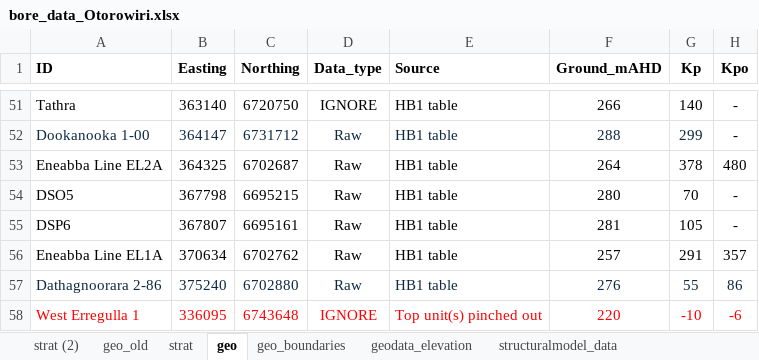
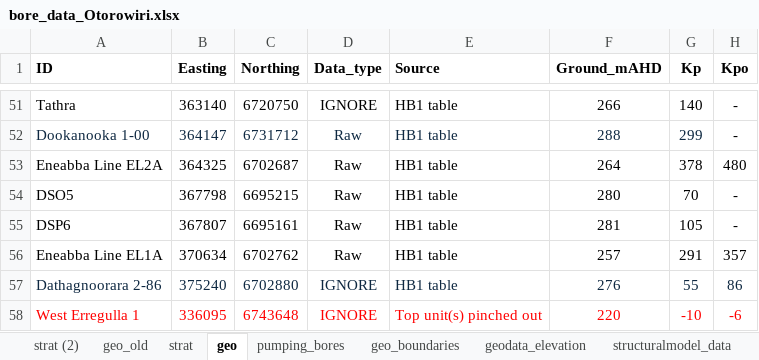
Before and after one commit to malvina-chmielarski/Otorowiri, an Excel workbook: Data/Data_geology/bore_data_Otorowiri.xlsx, sheet geo, drawn as a sheet; only a part is shown, gaps mark what is left out; values as stored, in another font and other column widths than the file's, no borders; the diff names each change by its address in the sheet, - before the commit and + after, or states it on an @@ line.

```diff
--- a/Data/Data_geology/bore_data_Otorowiri.xlsx (sheet geo)
+++ b/Data/Data_geology/bore_data_Otorowiri.xlsx (sheet geo)
+sheet tab: pumping_bores
-D57 (Data_type): Raw
+D57 (Data_type): IGNORE
```
Also changed, not shown: sheet structuralmodel_data, sheet geodata_elevation, sheet geo_boundaries, 15 other files.
